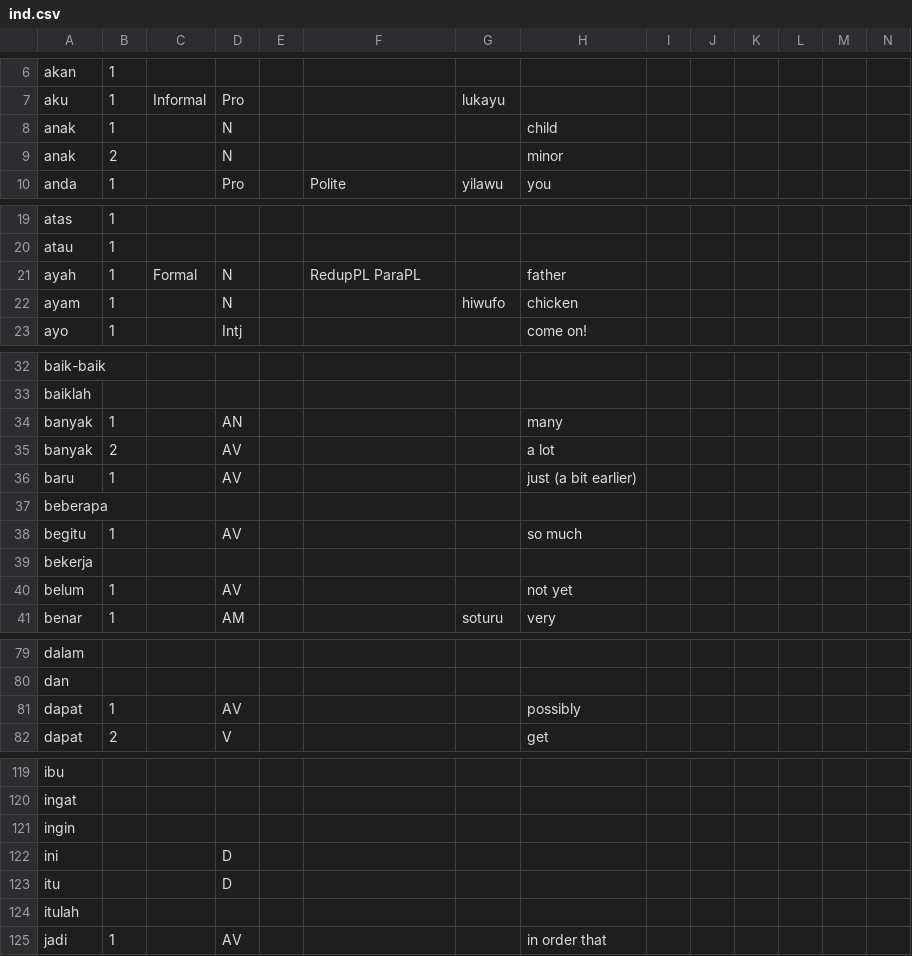
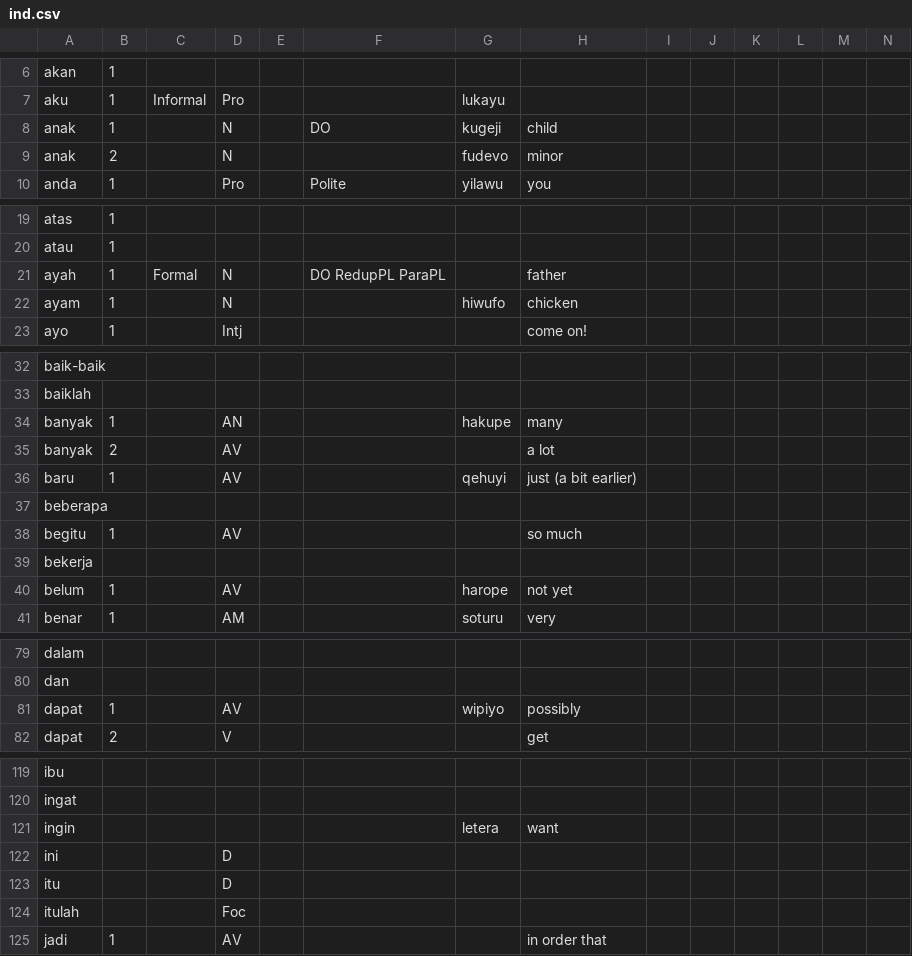
Before and after one commit to Ntsekees/Predilex, a CSV file: natlangs/ind.csv, drawn as a sheet; only a part is shown, gaps mark what is left out; the diff names each change by its address in the sheet, - before the commit and + after, or states it on an @@ line.

```diff
--- a/natlangs/ind.csv
+++ b/natlangs/ind.csv
-F8: (empty)
+F8: DO
-G8: (empty)
+G8: kugeji
-G9: (empty)
+G9: fudevo
-F21: RedupPL ParaPL
+F21: DO RedupPL ParaPL
-G34: (empty)
+G34: hakupe
-G36: (empty)
+G36: qehuyi
-G40: (empty)
+G40: harope
-G81: (empty)
+G81: wipiyo
-G121: (empty)
+G121: letera
-H121: (empty)
+H121: want
-D124: (empty)
+D124: Foc
```
Also changed, not shown: natlangs/eng.csv.
